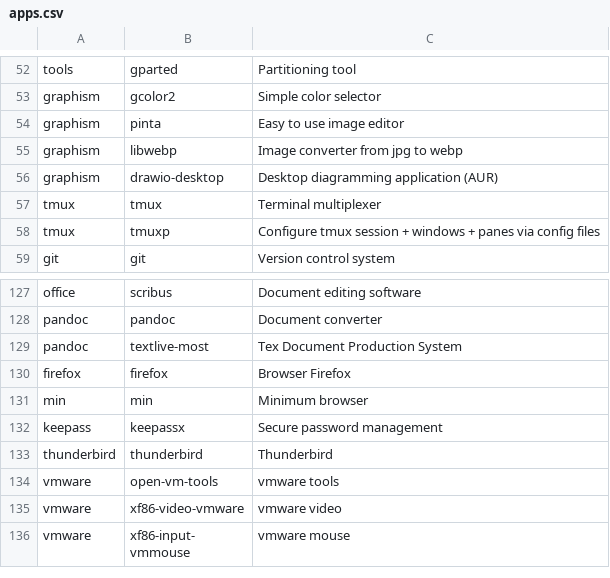
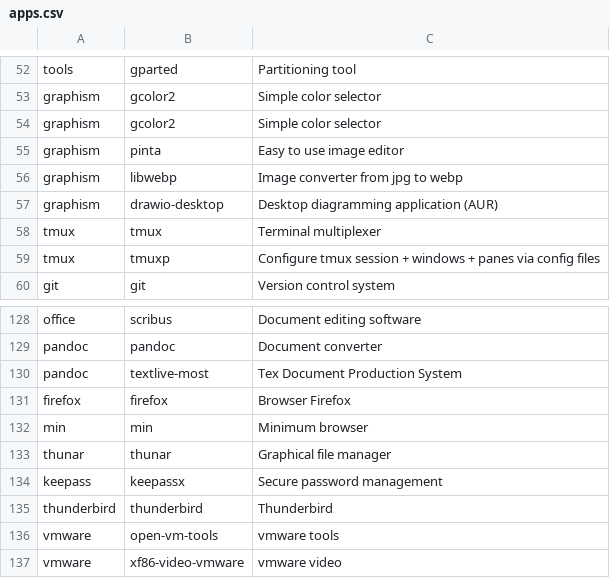
Before and after one commit to Csymaet/ArchInstall, a CSV file: apps.csv, drawn as a sheet; only a part is shown, gaps mark what is left out; the shorter side is filled out with more unchanged rows.

Commit message:
Add thunar

```diff
--- a/apps.csv
+++ b/apps.csv
@@ -53,2 +53,3 @@ tools,gparted,Partitioning tool
 graphism,gcolor2,Simple color selector
+graphism,gcolor2,Simple color selector
 graphism,pinta,Easy to use image editor
@@ -131,2 +132,3 @@ firefox,firefox,Browser Firefox
 min,min,Minimum browser
+thunar,thunar,Graphical file manager
 keepass,keepassx,Secure password management
```
Also changed, not shown: 1 other file.
